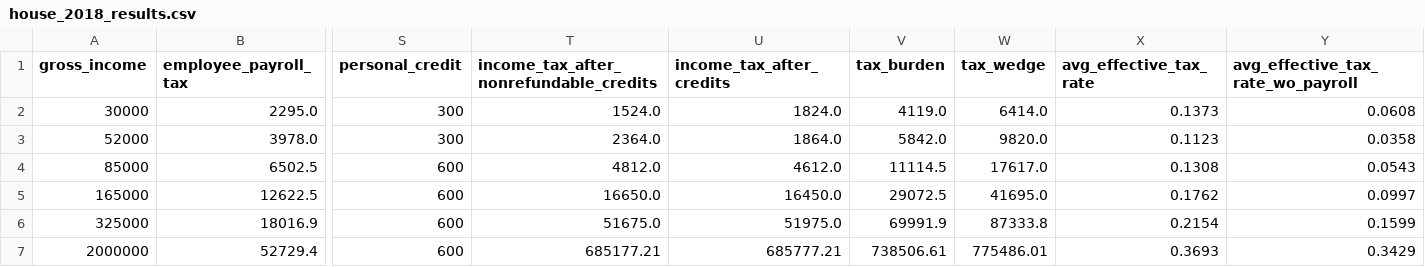
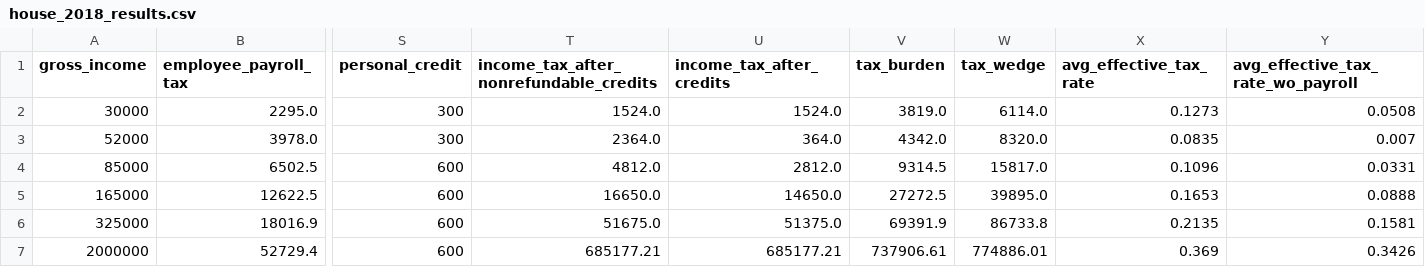
Before and after one commit to aelsibaie/taxsim, a CSV file: house_2018_results.csv, drawn as a sheet; only a part is shown, gaps mark what is left out; the diff covers the shown part only; the diff names each change by its address in the sheet, - before the commit and + after, or states it on an @@ line.

Commit message:
fix refundable credit calculation

```diff
--- a/house_2018_results.csv
+++ b/house_2018_results.csv
-U2 (income_tax_after_credits): 1824.0
+U2 (income_tax_after_credits): 1524.0
-V2 (tax_burden): 4119.0
+V2 (tax_burden): 3819.0
-W2 (tax_wedge): 6414.0
+W2 (tax_wedge): 6114.0
-X2 (avg_effective_tax_rate): 0.1373
+X2 (avg_effective_tax_rate): 0.1273
-Y2: 0.0608
+Y2: 0.0508
-U3 (income_tax_after_credits): 1864.0
+U3 (income_tax_after_credits): 364.0
-V3 (tax_burden): 5842.0
+V3 (tax_burden): 4342.0
-W3 (tax_wedge): 9820.0
+W3 (tax_wedge): 8320.0
-X3 (avg_effective_tax_rate): 0.1123
+X3 (avg_effective_tax_rate): 0.0835
-Y3: 0.0358
+Y3: 0.007
-U4 (income_tax_after_credits): 4612.0
+U4 (income_tax_after_credits): 2812.0
-V4 (tax_burden): 11114.5
+V4 (tax_burden): 9314.5
-W4 (tax_wedge): 17617.0
+W4 (tax_wedge): 15817.0
-X4 (avg_effective_tax_rate): 0.1308
+X4 (avg_effective_tax_rate): 0.1096
-Y4: 0.0543
+Y4: 0.0331
-U5 (income_tax_after_credits): 16450.0
+U5 (income_tax_after_credits): 14650.0
-V5 (tax_burden): 29072.5
+V5 (tax_burden): 27272.5
-W5 (tax_wedge): 41695.0
+W5 (tax_wedge): 39895.0
-X5 (avg_effective_tax_rate): 0.1762
+X5 (avg_effective_tax_rate): 0.1653
-Y5: 0.0997
+Y5: 0.0888
-U6 (income_tax_after_credits): 51975.0
+U6 (income_tax_after_credits): 51375.0
-V6 (tax_burden): 69991.9
+V6 (tax_burden): 69391.9
-W6 (tax_wedge): 87333.8
+W6 (tax_wedge): 86733.8
-X6 (avg_effective_tax_rate): 0.2154
+X6 (avg_effective_tax_rate): 0.2135
-Y6: 0.1599
+Y6: 0.1581
-U7 (income_tax_after_credits): 685777.21
+U7 (income_tax_after_credits): 685177.21
-V7 (tax_burden): 738506.61
+V7 (tax_burden): 737906.61
-W7 (tax_wedge): 775486.01
+W7 (tax_wedge): 774886.01
-X7 (avg_effective_tax_rate): 0.3693
+X7 (avg_effective_tax_rate): 0.369
-Y7: 0.3429
+Y7: 0.3426
```
Also changed, not shown: 30 edited cells elsewhere in this file, senate_2018_results.csv, 4 other files.
